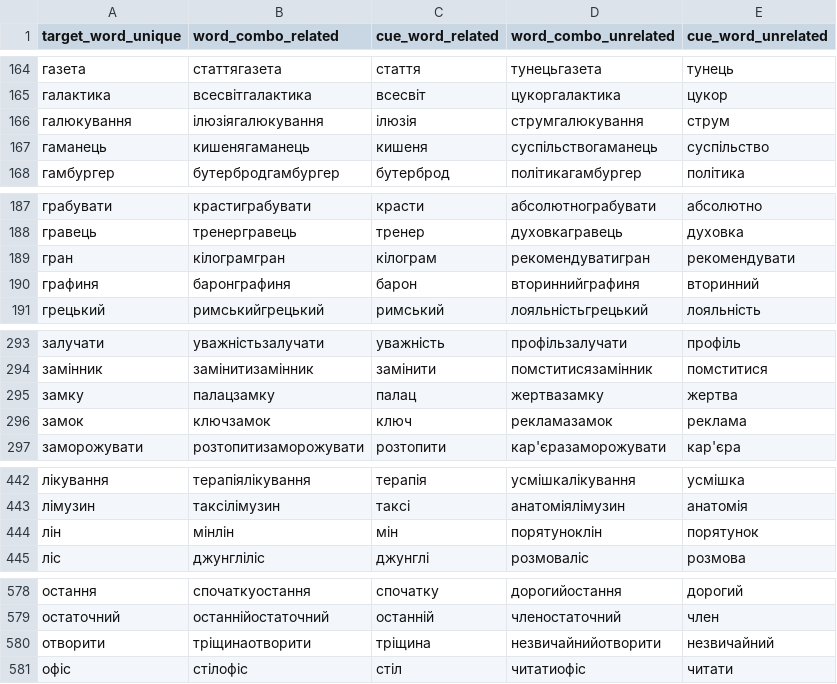
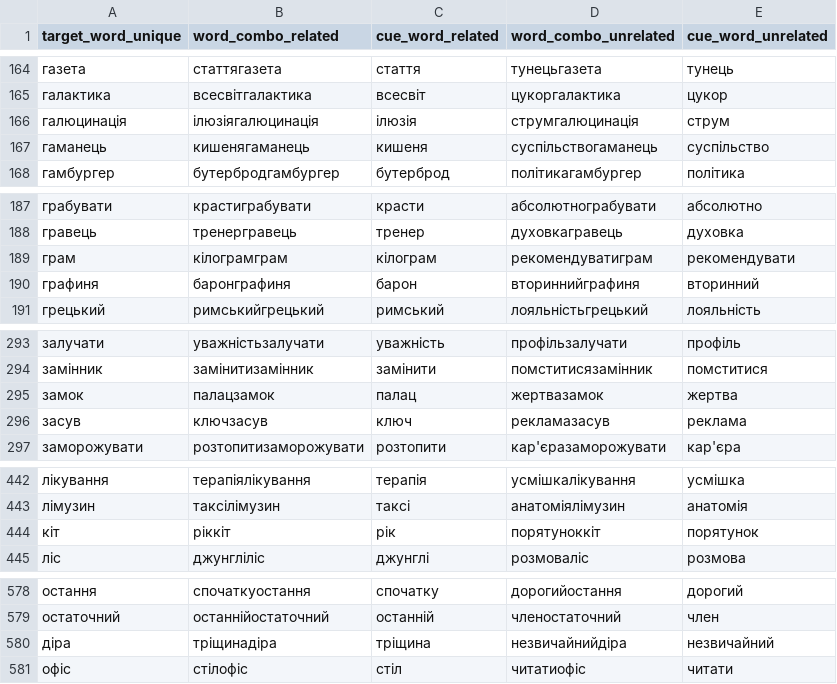
Before and after one commit to SemanticPriming/ML-One-Network, a CSV file: 01-Translation/03_match_stimuli/matched_stimuli/uk_trial_unique.csv, drawn as a sheet; only a part is shown, gaps mark what is left out; the diff covers the shown part only.

Commit message:
update with new words due to poor performers

```diff
--- a/01-Translation/03_match_stimuli/matched_stimuli/uk_trial_unique.csv
+++ b/01-Translation/03_match_stimuli/matched_stimuli/uk_trial_unique.csv
@@ -165,3 +165,3 @@ target_word_unique,word_combo_related,cue_word_related,word_combo_unrelated,cue_
 галактика,всесвітгалактика,всесвіт,цукоргалактика,цукор
-галюкування,ілюзіягалюкування,ілюзія,струмгалюкування,струм
+галюцинація,ілюзіягалюцинація,ілюзія,струмгалюцинація,струм
 гаманець,кишенягаманець,кишеня,суспільствогаманець,суспільство
@@ -188,3 +188,3 @@ target_word_unique,word_combo_related,cue_word_related,word_combo_unrelated,cue_
 гравець,тренергравець,тренер,духовкагравець,духовка
-гран,кілограмгран,кілограм,рекомендуватигран,рекомендувати
+грам,кілограмграм,кілограм,рекомендуватиграм,рекомендувати
 графиня,баронграфиня,барон,вториннийграфиня,вторинний
@@ -294,4 +294,4 @@ target_word_unique,word_combo_related,cue_word_related,word_combo_unrelated,cue_
 замінник,замінитизамінник,замінити,помститисязамінник,помститися
-замку,палацзамку,палац,жертвазамку,жертва
-замок,ключзамок,ключ,рекламазамок,реклама
+замок,палацзамок,палац,жертвазамок,жертва
+засув,ключзасув,ключ,рекламазасув,реклама
 заморожувати,розтопитизаморожувати,розтопити,кар'єразаморожувати,кар'єра
@@ -443,3 +443,3 @@ target_word_unique,word_combo_related,cue_word_related,word_combo_unrelated,cue_
 лімузин,таксілімузин,таксі,анатоміялімузин,анатомія
-лін,мінлін,мін,порятуноклін,порятунок
+кіт,ріккіт,рік,порятуноккіт,порятунок
 ліс,джунгліліс,джунглі,розмоваліс,розмова
@@ -579,3 +579,3 @@ target_word_unique,word_combo_related,cue_word_related,word_combo_unrelated,cue_
 остаточний,останнійостаточний,останній,членостаточний,член
-отворити,тріщинаотворити,тріщина,незвичайнийотворити,незвичайний
+діра,тріщинадіра,тріщина,незвичайнийдіра,незвичайний
 офіс,стілофіс,стіл,читатиофіс,читати
```
Also changed, not shown: 2 edited cells elsewhere in this file.
